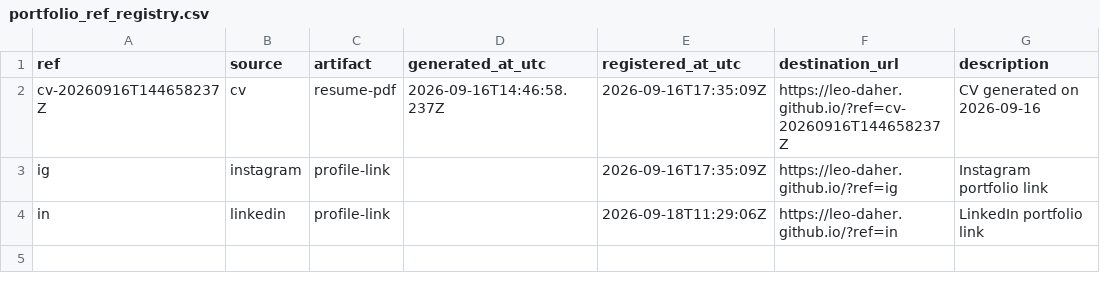
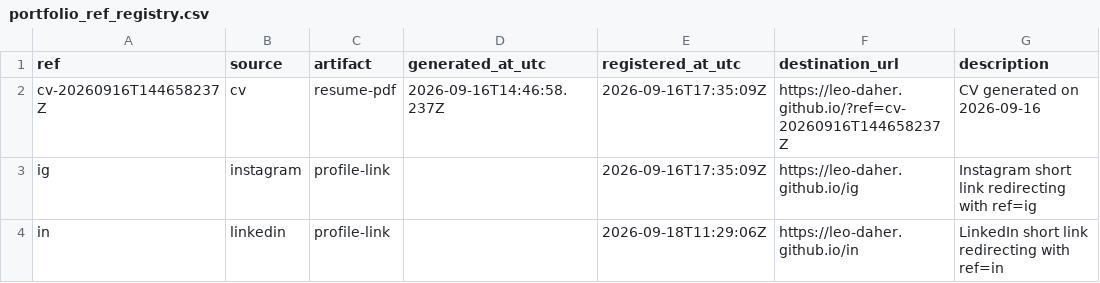
Before and after one commit to leo-daher/leo-daher.github.io, a CSV file: tracking/portfolio_ref_registry.csv, drawn as a sheet.

Commit message:
feat: add social portfolio short links

```diff
--- a/tracking/portfolio_ref_registry.csv
+++ b/tracking/portfolio_ref_registry.csv
@@ -2,3 +2,3 @@ ref,source,artifact,generated_at_utc,registered_at_utc,destination_url,descripti
 cv-20260916T144658237Z,cv,resume-pdf,2026-09-16T14:46:58.237Z,2026-09-16T17:35:09Z,https://leo-daher.github.io/?ref=cv-20260916T144658237Z,CV generated on 2026-09-16
-ig,instagram,profile-link,,2026-09-16T17:35:09Z,https://leo-daher.github.io/?ref=ig,Instagram portfolio link
-in,linkedin,profile-link,,2026-09-18T11:29:06Z,https://leo-daher.github.io/?ref=in,LinkedIn portfolio link
+ig,instagram,profile-link,,2026-09-16T17:35:09Z,https://leo-daher.github.io/ig,Instagram short link redirecting with ref=ig
+in,linkedin,profile-link,,2026-09-18T11:29:06Z,https://leo-daher.github.io/in,LinkedIn short link redirecting with ref=in
```
Also changed, not shown: 5 other files.
